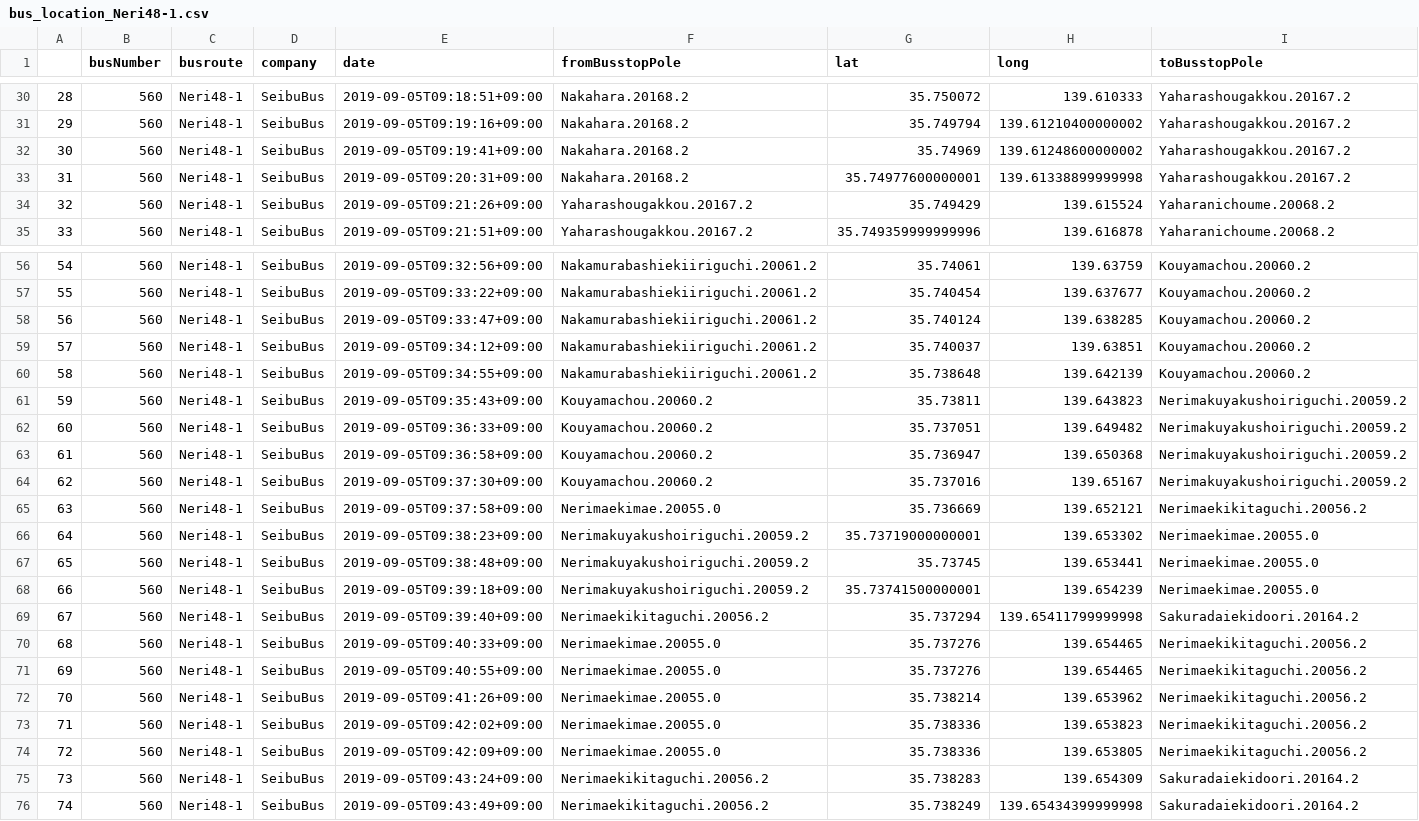
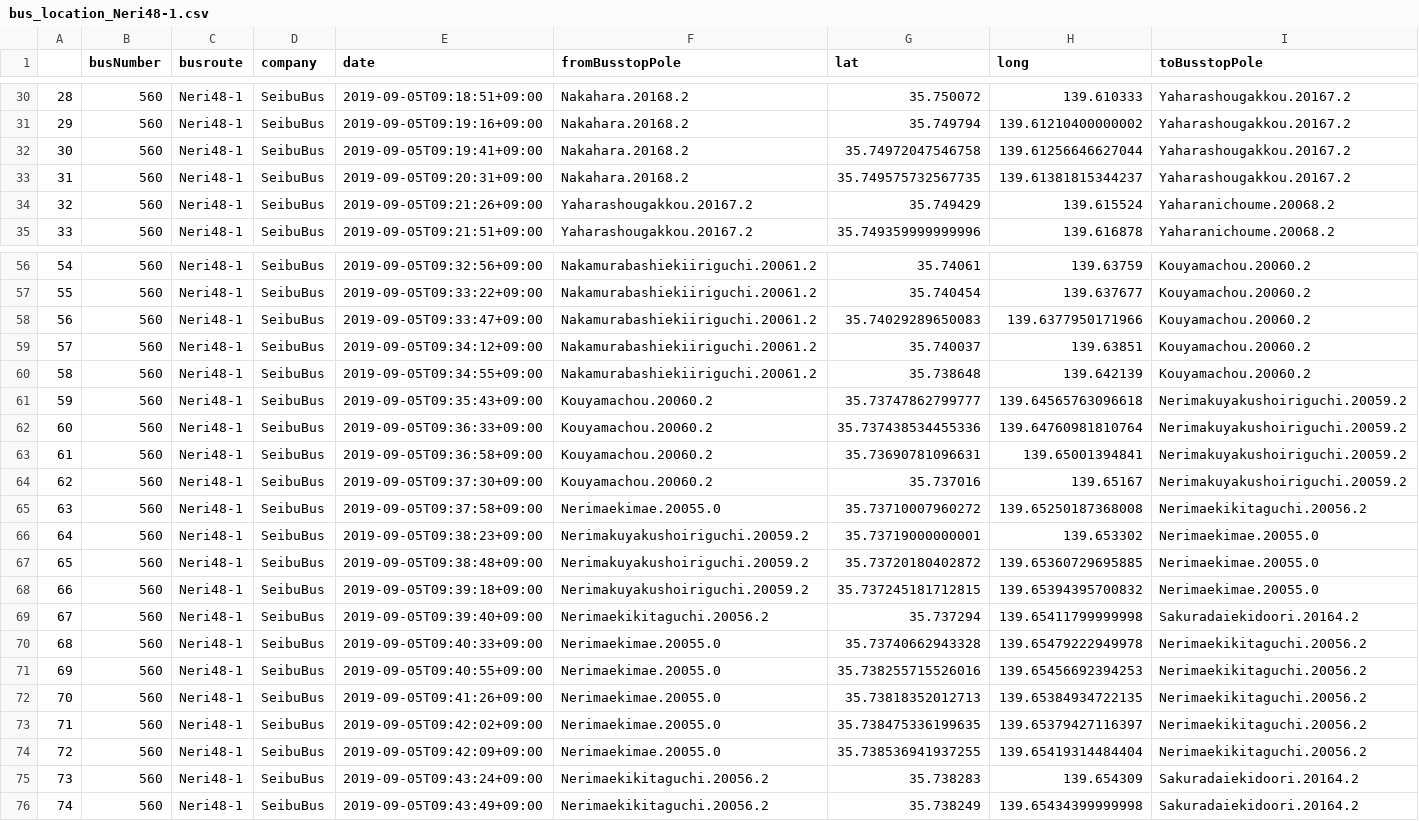
Before and after one commit to sarcastic555/comfort_transport, a CSV file: main/webapp/website/buslocation_data/bus_location_Neri48-1.csv, drawn as a sheet; only a part is shown, gaps mark what is left out; the diff covers the shown part only.

```diff
--- a/main/webapp/website/buslocation_data/bus_location_Neri48-1.csv
+++ b/main/webapp/website/buslocation_data/bus_location_Neri48-1.csv
@@ -31,4 +31,4 @@
 29,560,Neri48-1,SeibuBus,2019-09-05T09:19:16+09:00,Nakahara.20168.2,35.749794,139.61210400000002,Yaharashougakkou.20167.2
-30,560,Neri48-1,SeibuBus,2019-09-05T09:19:41+09:00,Nakahara.20168.2,35.74969,139.61248600000002,Yaharashougakkou.20167.2
-31,560,Neri48-1,SeibuBus,2019-09-05T09:20:31+09:00,Nakahara.20168.2,35.74977600000001,139.61338899999998,Yaharashougakkou.20167.2
+30,560,Neri48-1,SeibuBus,2019-09-05T09:19:41+09:00,Nakahara.20168.2,35.74972047546758,139.61256646627044,Yaharashougakkou.20167.2
+31,560,Neri48-1,SeibuBus,2019-09-05T09:20:31+09:00,Nakahara.20168.2,35.749575732567735,139.61381815344237,Yaharashougakkou.20167.2
 32,560,Neri48-1,SeibuBus,2019-09-05T09:21:26+09:00,Yaharashougakkou.20167.2,35.749429,139.615524,Yaharanichoume.20068.2
@@ -57,19 +57,19 @@
 55,560,Neri48-1,SeibuBus,2019-09-05T09:33:22+09:00,Nakamurabashiekiiriguchi.20061.2,35.740454,139.637677,Kouyamachou.20060.2
-56,560,Neri48-1,SeibuBus,2019-09-05T09:33:47+09:00,Nakamurabashiekiiriguchi.20061.2,35.740124,139.638285,Kouyamachou.20060.2
+56,560,Neri48-1,SeibuBus,2019-09-05T09:33:47+09:00,Nakamurabashiekiiriguchi.20061.2,35.74029289650083,139.6377950171966,Kouyamachou.20060.2
 57,560,Neri48-1,SeibuBus,2019-09-05T09:34:12+09:00,Nakamurabashiekiiriguchi.20061.2,35.740037,139.63851,Kouyamachou.20060.2
 58,560,Neri48-1,SeibuBus,2019-09-05T09:34:55+09:00,Nakamurabashiekiiriguchi.20061.2,35.738648,139.642139,Kouyamachou.20060.2
-59,560,Neri48-1,SeibuBus,2019-09-05T09:35:43+09:00,Kouyamachou.20060.2,35.73811,139.643823,Nerimakuyakushoiriguchi.20059.2
-60,560,Neri48-1,SeibuBus,2019-09-05T09:36:33+09:00,Kouyamachou.20060.2,35.737051,139.649482,Nerimakuyakushoiriguchi.20059.2
-61,560,Neri48-1,SeibuBus,2019-09-05T09:36:58+09:00,Kouyamachou.20060.2,35.736947,139.650368,Nerimakuyakushoiriguchi.20059.2
+59,560,Neri48-1,SeibuBus,2019-09-05T09:35:43+09:00,Kouyamachou.20060.2,35.73747862799777,139.64565763096618,Nerimakuyakushoiriguchi.20059.2
+60,560,Neri48-1,SeibuBus,2019-09-05T09:36:33+09:00,Kouyamachou.20060.2,35.737438534455336,139.64760981810764,Nerimakuyakushoiriguchi.20059.2
+61,560,Neri48-1,SeibuBus,2019-09-05T09:36:58+09:00,Kouyamachou.20060.2,35.73690781096631,139.65001394841,Nerimakuyakushoiriguchi.20059.2
 62,560,Neri48-1,SeibuBus,2019-09-05T09:37:30+09:00,Kouyamachou.20060.2,35.737016,139.65167,Nerimakuyakushoiriguchi.20059.2
-63,560,Neri48-1,SeibuBus,2019-09-05T09:37:58+09:00,Nerimaekimae.20055.0,35.736669,139.652121,Nerimaekikitaguchi.20056.2
+63,560,Neri48-1,SeibuBus,2019-09-05T09:37:58+09:00,Nerimaekimae.20055.0,35.73710007960272,139.65250187368008,Nerimaekikitaguchi.20056.2
 64,560,Neri48-1,SeibuBus,2019-09-05T09:38:23+09:00,Nerimakuyakushoiriguchi.20059.2,35.73719000000001,139.653302,Nerimaekimae.20055.0
-65,560,Neri48-1,SeibuBus,2019-09-05T09:38:48+09:00,Nerimakuyakushoiriguchi.20059.2,35.73745,139.653441,Nerimaekimae.20055.0
-66,560,Neri48-1,SeibuBus,2019-09-05T09:39:18+09:00,Nerimakuyakushoiriguchi.20059.2,35.73741500000001,139.654239,Nerimaekimae.20055.0
+65,560,Neri48-1,SeibuBus,2019-09-05T09:38:48+09:00,Nerimakuyakushoiriguchi.20059.2,35.73720180402872,139.65360729695885,Nerimaekimae.20055.0
+66,560,Neri48-1,SeibuBus,2019-09-05T09:39:18+09:00,Nerimakuyakushoiriguchi.20059.2,35.737245181712815,139.65394395700832,Nerimaekimae.20055.0
 67,560,Neri48-1,SeibuBus,2019-09-05T09:39:40+09:00,Nerimaekikitaguchi.20056.2,35.737294,139.65411799999998,Sakuradaiekidoori.20164.2
-68,560,Neri48-1,SeibuBus,2019-09-05T09:40:33+09:00,Nerimaekimae.20055.0,35.737276,139.654465,Nerimaekikitaguchi.20056.2
-69,560,Neri48-1,SeibuBus,2019-09-05T09:40:55+09:00,Nerimaekimae.20055.0,35.737276,139.654465,Nerimaekikitaguchi.20056.2
-70,560,Neri48-1,SeibuBus,2019-09-05T09:41:26+09:00,Nerimaekimae.20055.0,35.738214,139.653962,Nerimaekikitaguchi.20056.2
-71,560,Neri48-1,SeibuBus,2019-09-05T09:42:02+09:00,Nerimaekimae.20055.0,35.738336,139.653823,Nerimaekikitaguchi.20056.2
-72,560,Neri48-1,SeibuBus,2019-09-05T09:42:09+09:00,Nerimaekimae.20055.0,35.738336,139.653805,Nerimaekikitaguchi.20056.2
+68,560,Neri48-1,SeibuBus,2019-09-05T09:40:33+09:00,Nerimaekimae.20055.0,35.73740662943328,139.65479222949978,Nerimaekikitaguchi.20056.2
+69,560,Neri48-1,SeibuBus,2019-09-05T09:40:55+09:00,Nerimaekimae.20055.0,35.738255715526016,139.65456692394253,Nerimaekikitaguchi.20056.2
+70,560,Neri48-1,SeibuBus,2019-09-05T09:41:26+09:00,Nerimaekimae.20055.0,35.73818352012713,139.65384934722135,Nerimaekikitaguchi.20056.2
+71,560,Neri48-1,SeibuBus,2019-09-05T09:42:02+09:00,Nerimaekimae.20055.0,35.738475336199635,139.65379427116397,Nerimaekikitaguchi.20056.2
+72,560,Neri48-1,SeibuBus,2019-09-05T09:42:09+09:00,Nerimaekimae.20055.0,35.738536941937255,139.65419314484404,Nerimaekikitaguchi.20056.2
 73,560,Neri48-1,SeibuBus,2019-09-05T09:43:24+09:00,Nerimaekikitaguchi.20056.2,35.738283,139.654309,Sakuradaiekidoori.20164.2
```
Also changed, not shown: 34 edited cells elsewhere in this file.
